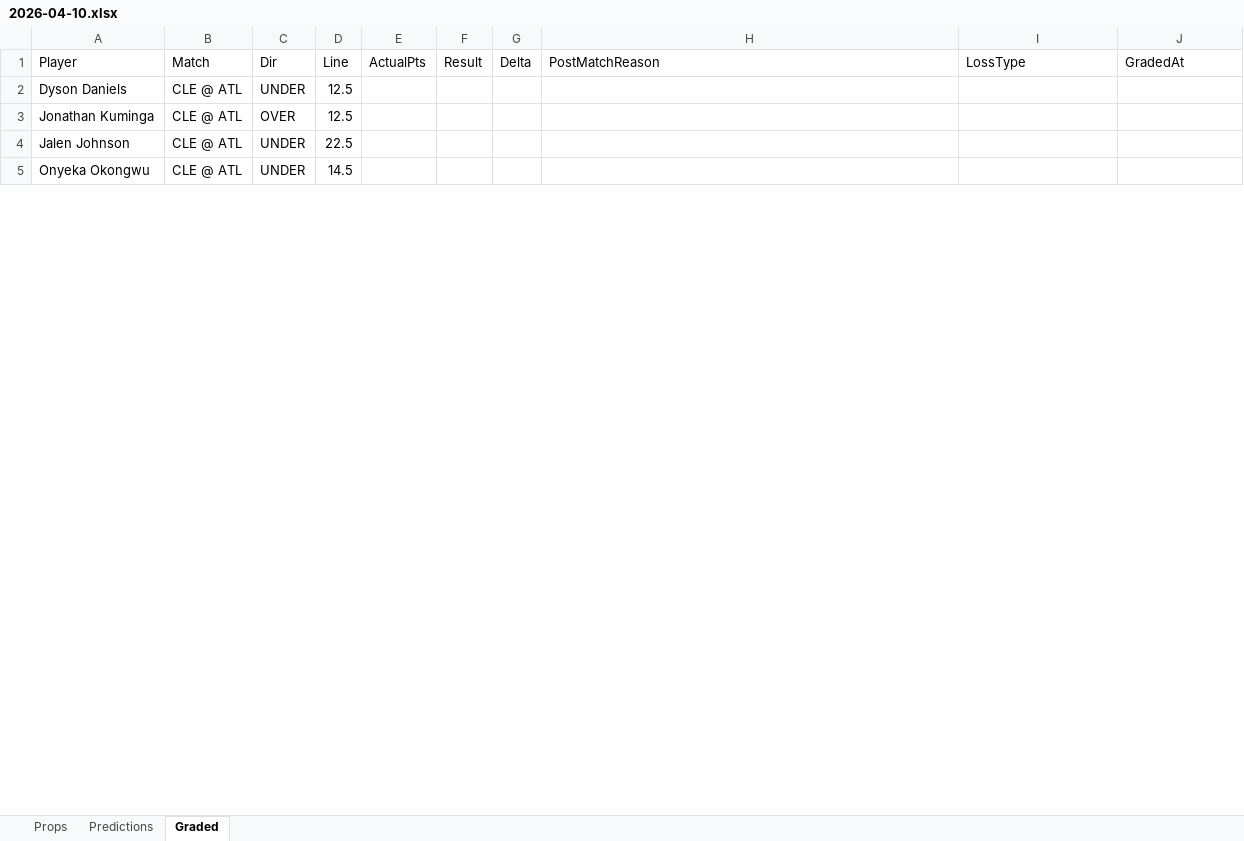
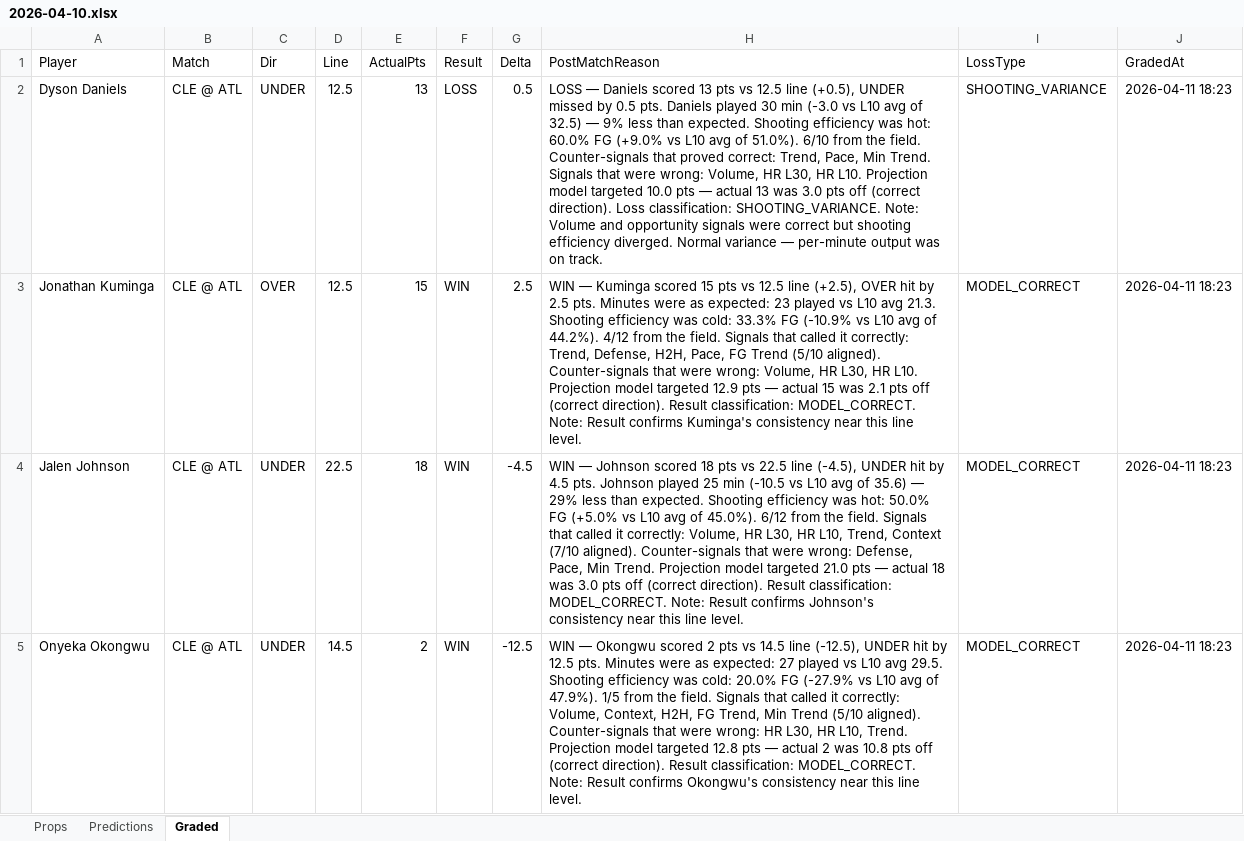
Before and after one commit to iamwerewolf1007/PropEdgeV9.2, an Excel workbook: daily/2026-04-10.xlsx, sheet Graded, drawn as a sheet; only a part is shown; values as stored, in another font and other column widths than the file's, no cell formats; the diff covers the shown part only; the diff names each change by its address in the sheet, - before the commit and + after, or states it on an @@ line.

Commit message:
B0: grade 2026-04-10

```diff
--- a/daily/2026-04-10.xlsx (sheet Graded)
+++ b/daily/2026-04-10.xlsx (sheet Graded)
-E2 (ActualPts): (empty)
+E2 (ActualPts): 13
-F2 (Result): (empty)
+F2 (Result): LOSS
-G2 (Delta): (empty)
+G2 (Delta): 0.5
-H2 (PostMatchReason): (empty)
+H2 (PostMatchReason): LOSS — Daniels scored 13 pts vs 12.5 line (+0.5), UNDER missed by 0.5 pts. Daniels played 30 min (-3.0 vs L10 avg of 32.5) — 9% less than expected. Shooting efficiency was hot: 60.0% FG (+9.0% vs L10 avg of 51.0%). 6/10 from the field. Counter-signals that proved correct: Trend, Pace, Min Trend. Signals that were wrong: Volume, HR L30, HR L10. Projection model targeted 10.0 pts — actual 13 was 3.0 pts off (correct direction). Loss classification: SHOOTING_VARIANCE. Note: Volume and opportunity signals were correct but shooting efficiency diverged. Normal variance — per-minute output was on track.
-I2 (LossType): (empty)
+I2 (LossType): SHOOTING_VARIANCE
-J2:J5 (GradedAt): (empty)
+J2:J5 (GradedAt): 2026-04-11 18:23
-E3 (ActualPts): (empty)
+E3 (ActualPts): 15
-F3:F5 (Result): (empty)
+F3:F5 (Result): WIN
-G3 (Delta): (empty)
+G3 (Delta): 2.5
-H3 (PostMatchReason): (empty)
+H3 (PostMatchReason): WIN — Kuminga scored 15 pts vs 12.5 line (+2.5), OVER hit by 2.5 pts. Minutes were as expected: 23 played vs L10 avg 21.3. Shooting efficiency was cold: 33.3% FG (-10.9% vs L10 avg of 44.2%). 4/12 from the field. Signals that called it correctly: Trend, Defense, H2H, Pace, FG Trend (5/10 aligned). Counter-signals that were wrong: Volume, HR L30, HR L10. Projection model targeted 12.9 pts — actual 15 was 2.1 pts off (correct direction). Result classification: MODEL_CORRECT. Note: Result confirms Kuminga's consistency near this line level.
-I3:I5 (LossType): (empty)
+I3:I5 (LossType): MODEL_CORRECT
-E4 (ActualPts): (empty)
+E4 (ActualPts): 18
-G4 (Delta): (empty)
+G4 (Delta): -4.5
-H4 (PostMatchReason): (empty)
+H4 (PostMatchReason): WIN — Johnson scored 18 pts vs 22.5 line (-4.5), UNDER hit by 4.5 pts. Johnson played 25 min (-10.5 vs L10 avg of 35.6) — 29% less than expected. Shooting efficiency was hot: 50.0% FG (+5.0% vs L10 avg of 45.0%). 6/12 from the field. Signals that called it correctly: Volume, HR L30, HR L10, Trend, Context (7/10 aligned). Counter-signals that were wrong: Defense, Pace, Min Trend. Projection model targeted 21.0 pts — actual 18 was 3.0 pts off (correct direction). Result classification: MODEL_CORRECT. Note: Result confirms Johnson's consistency near this line level.
-E5 (ActualPts): (empty)
+E5 (ActualPts): 2
-G5 (Delta): (empty)
+G5 (Delta): -12.5
-H5 (PostMatchReason): (empty)
+H5 (PostMatchReason): WIN — Okongwu scored 2 pts vs 14.5 line (-12.5), UNDER hit by 12.5 pts. Minutes were as expected: 27 played vs L10 avg 29.5. Shooting efficiency was cold: 20.0% FG (-27.9% vs L10 avg of 47.9%). 1/5 from the field. Signals that called it correctly: Volume, Context, H2H, FG Trend, Min Trend (5/10 aligned). Counter-signals that were wrong: HR L30, HR L10, Trend. Projection model targeted 12.8 pts — actual 2 was 10.8 pts off (correct direction). Result classification: MODEL_CORRECT. Note: Result confirms Okongwu's consistency near this line level.
```
Also changed, not shown: 634 edited cells elsewhere in this sheet, cell formats, 6 other files.
